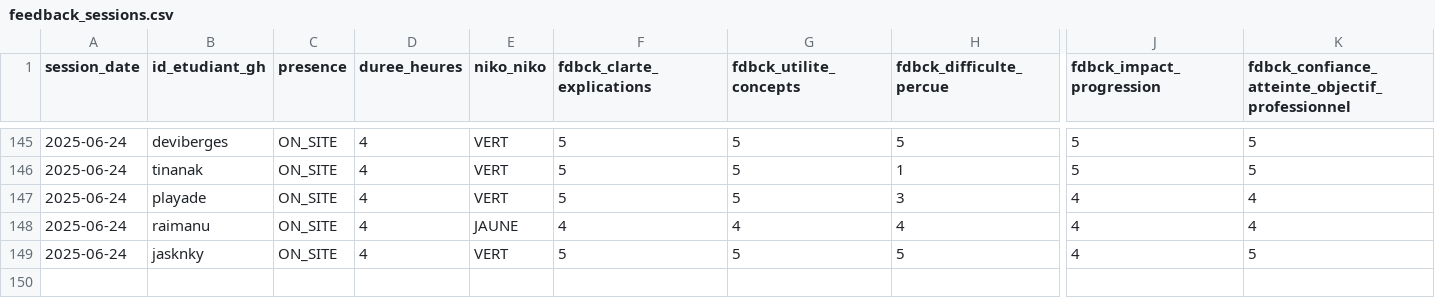
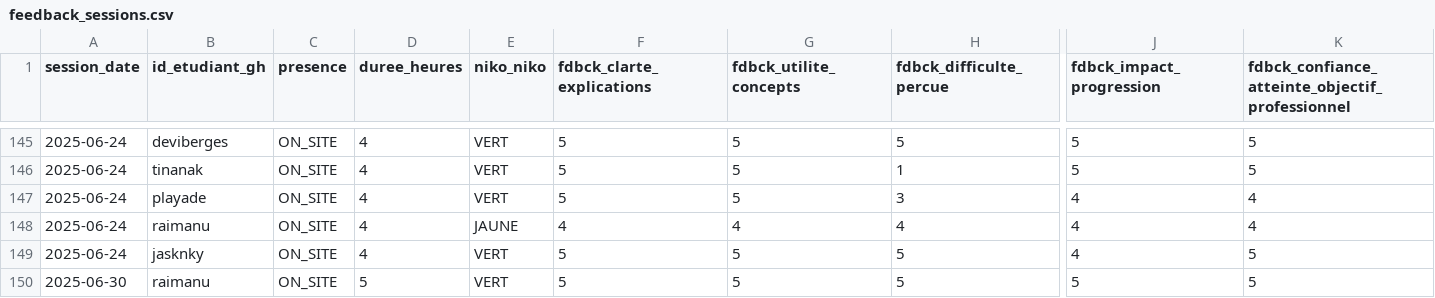
Before and after one commit to playade/unc_iae_miage_interop_si_feedbacks, a CSV file: data/feedback_sessions.csv, drawn as a sheet; only a part is shown, gaps mark what is left out; rows hold the shown columns only; the diff names each change by its address in the sheet, - before the commit and + after, or states it on an @@ line.

Commit message:
Update feedback_sessions.csv Raimanu
Signed-off-by: raimanu <68045625+raimanu@users.noreply.github.com>

```diff
--- a/data/feedback_sessions.csv
+++ b/data/feedback_sessions.csv
+row 150: 2025-06-30 | raimanu | ON_SITE | 5 | VERT | 5 | 5 | 5 | 5 | 5
```
